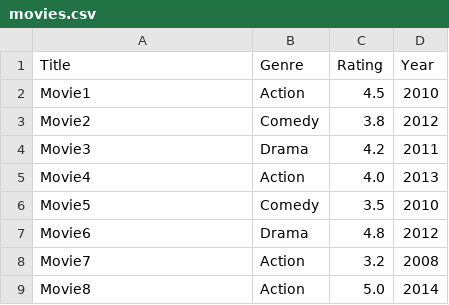
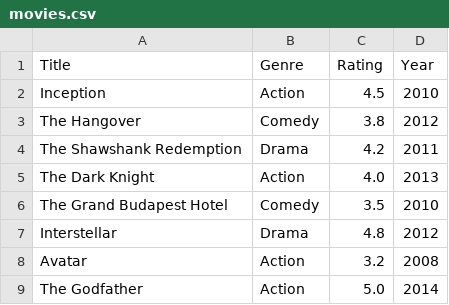
Before and after one commit to JoseCalvo02/Curso_IA, a CSV file: Final_Project/data/movies.csv, drawn as a sheet.

```diff
--- a/Final_Project/data/movies.csv
+++ b/Final_Project/data/movies.csv
@@ -1,9 +1,9 @@
 Title,Genre,Rating,Year
-Movie1,Action,4.5,2010
-Movie2,Comedy,3.8,2012
-Movie3,Drama,4.2,2011
-Movie4,Action,4.0,2013
-Movie5,Comedy,3.5,2010
-Movie6,Drama,4.8,2012
-Movie7,Action,3.2,2008
-Movie8,Action,5.0,2014
+Inception,Action,4.5,2010
+The Hangover,Comedy,3.8,2012
+The Shawshank Redemption,Drama,4.2,2011
+The Dark Knight,Action,4.0,2013
+The Grand Budapest Hotel,Comedy,3.5,2010
+Interstellar,Drama,4.8,2012
+Avatar,Action,3.2,2008
+The Godfather,Action,5.0,2014
```
Also changed, not shown: 1 other file.
